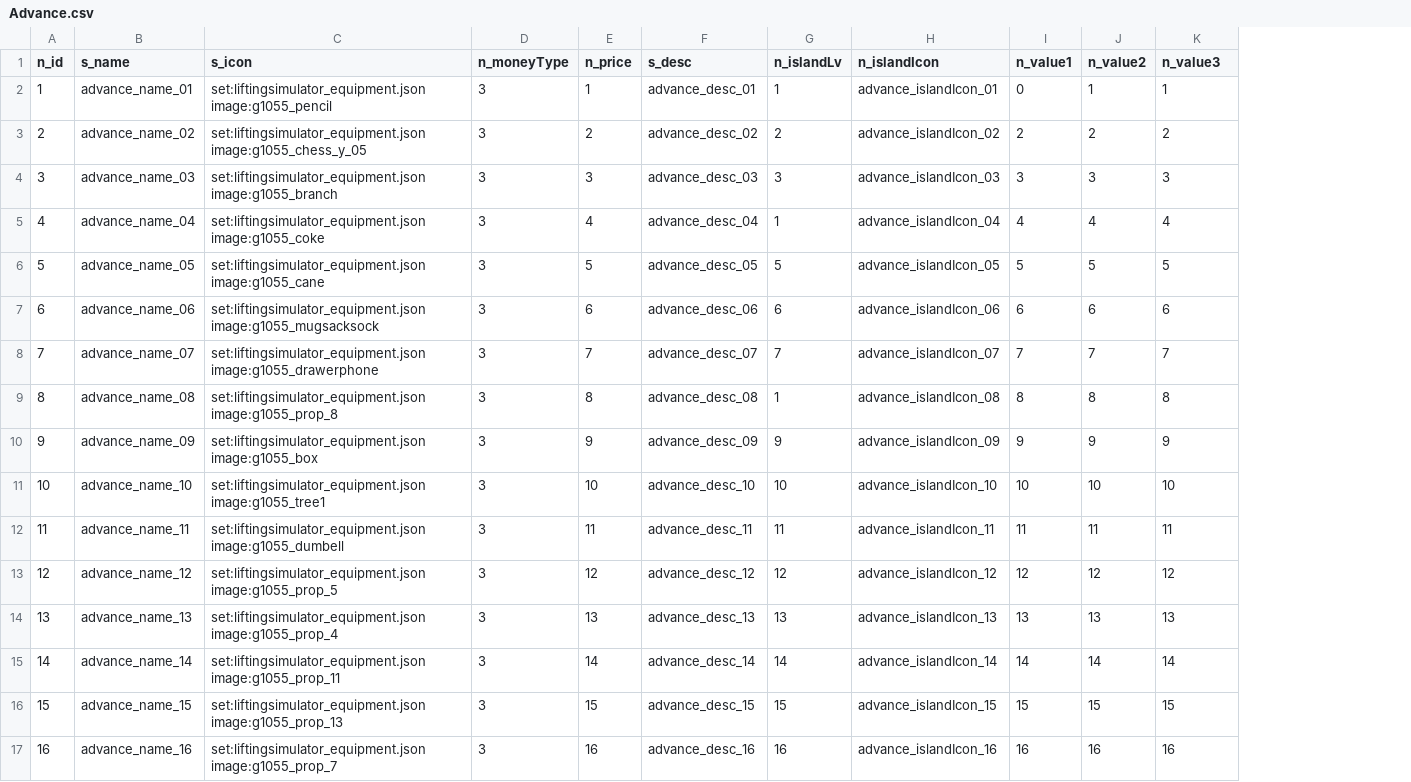
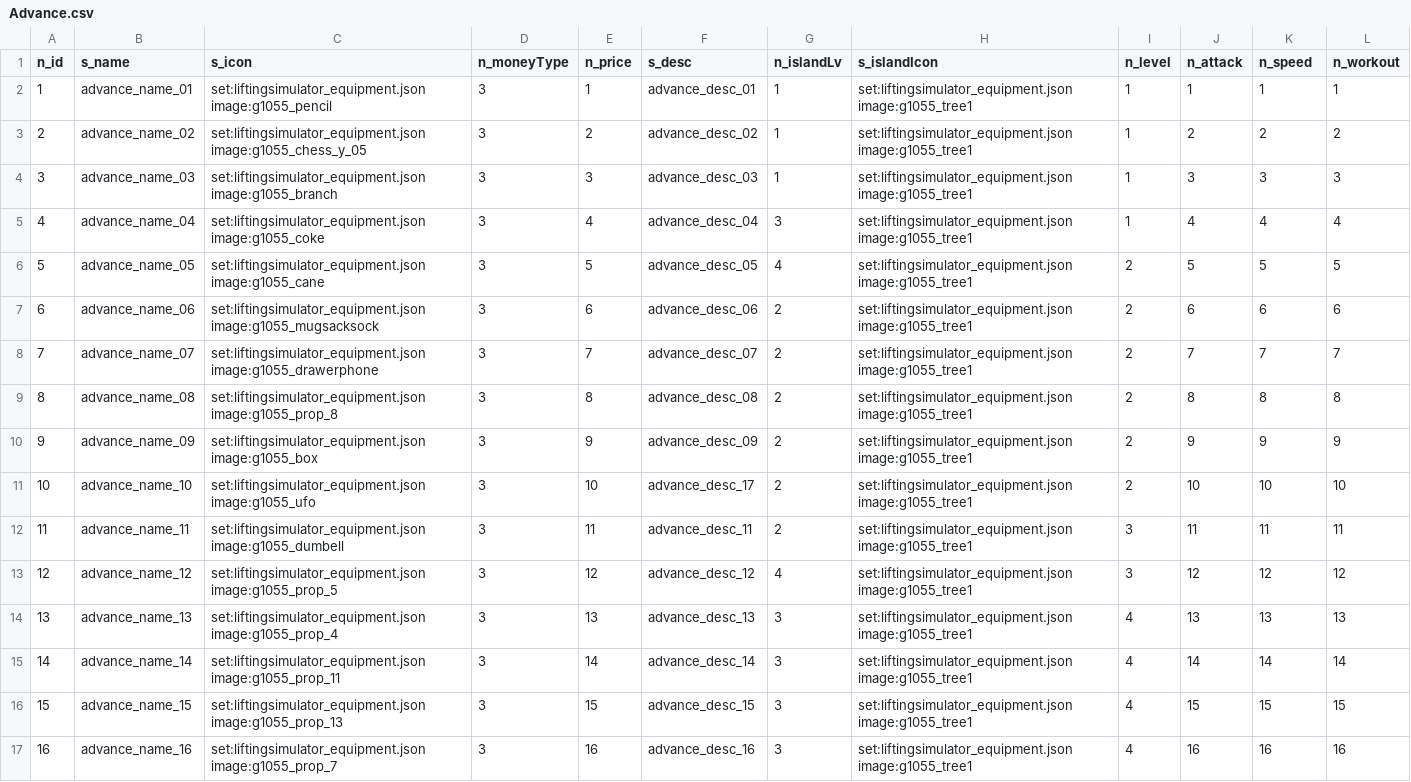
Before and after one commit to blockmangame/game_config, a CSV file: g2030/config/Advance.csv, drawn as a sheet; removed rows and columns are numbered as before the commit, all else as after; the diff names each change by its address in the sheet, - before the commit and + after, or states it on an @@ line.

```diff
--- a/g2030/config/Advance.csv
+++ b/g2030/config/Advance.csv
-column H (n_islandIcon), rows 2-17: advance_islandIcon_01 | advance_islandIcon_02 | advance_islandIcon_03 | advance_islandIcon_04 | advance_islandIcon_05 | advance_islandIcon_06 | advance_islandIcon_07 | advance_islandIcon_08 | advance_islandIcon_09 | advance_islandIcon_10 | advance_islandIcon_11 | advance_islandIcon_12 | advance_islandIcon_13 | advance_islandIcon_14 | advance_islandIcon_15 | advance_islandIcon_16
+column H (s_islandIcon), rows 2-17: all set:liftingsimulator_equipment.json image:g1055_tree1
+column I (n_level), rows 2-17: 1 | 1 | 1 | 1 | 2 | 2 | 2 | 2 | 2 | 2 | 3 | 3 | 4 | 4 | 4 | 4
-J1: n_value1
+J1: n_attack
-K1: n_value2
+K1: n_speed
-L1: n_value3
+L1: n_workout
-J2 (n_attack): 0
+J2 (n_attack): 1
-G3 (n_islandLv): 2
+G3 (n_islandLv): 1
-G4 (n_islandLv): 3
+G4 (n_islandLv): 1
-G5 (n_islandLv): 1
+G5 (n_islandLv): 3
-G6 (n_islandLv): 5
+G6 (n_islandLv): 4
-G7 (n_islandLv): 6
+G7 (n_islandLv): 2
-G8 (n_islandLv): 7
+G8 (n_islandLv): 2
-G9 (n_islandLv): 1
+G9 (n_islandLv): 2
-G10 (n_islandLv): 9
+G10 (n_islandLv): 2
-C11 (s_icon): set:liftingsimulator_equipment.json image:g1055_tree1
+C11 (s_icon): set:liftingsimulator_equipment.json image:g1055_ufo
-F11 (s_desc): advance_desc_10
+F11 (s_desc): advance_desc_17
-G11 (n_islandLv): 10
+G11 (n_islandLv): 2
-G12 (n_islandLv): 11
+G12 (n_islandLv): 2
-G13 (n_islandLv): 12
+G13 (n_islandLv): 4
-G14 (n_islandLv): 13
+G14 (n_islandLv): 3
-G15 (n_islandLv): 14
+G15 (n_islandLv): 3
-G16 (n_islandLv): 15
+G16 (n_islandLv): 3
-G17 (n_islandLv): 16
+G17 (n_islandLv): 3
```
Also changed, not shown: g2030/config/Belt.csv, g2030/config/Equip.csv, 18 other files.
